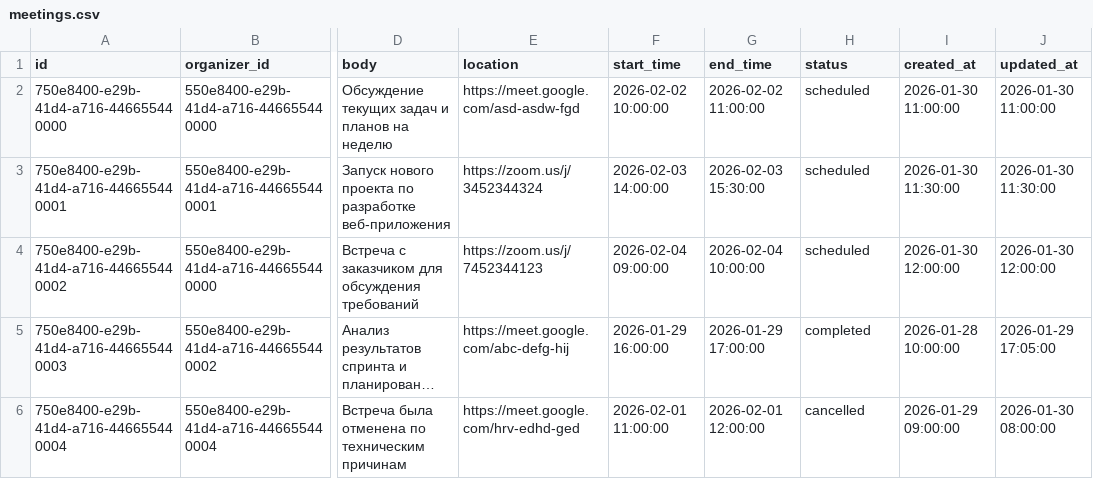
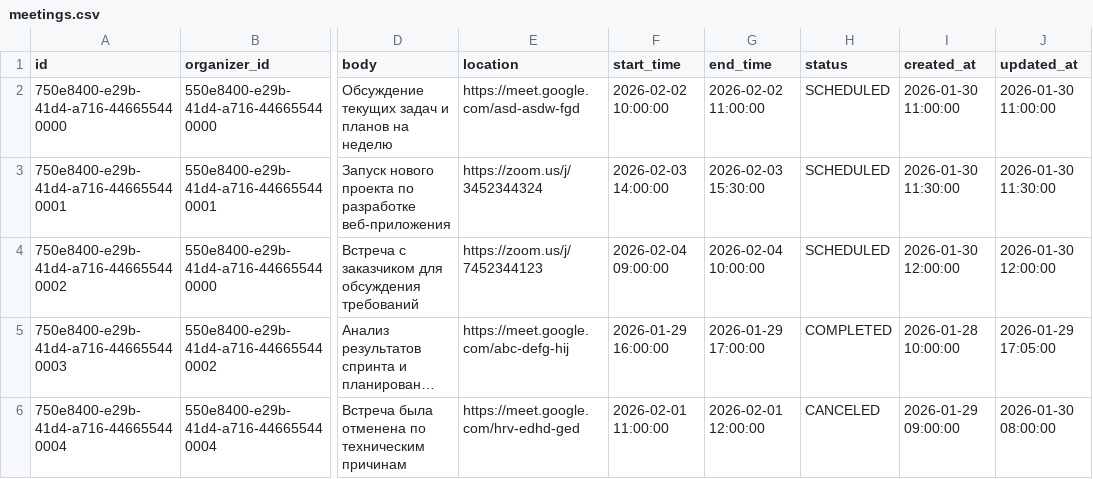
Before and after one commit to anepretimovdiasoft/Android-Bootcamp-2026-Backend, a CSV file: src/main/resources/db/data/meetings.csv, drawn as a sheet; only a part is shown, gaps mark what is left out; long unchanged cells end in …; the diff names each change by its address in the sheet, - before the commit and + after, or states it on an @@ line.

Commit message:
fix: Исправлено форматирование enum в миграциях, метод для authenticationManager(получение пользователя из бд) теперь принимает email feat: в сущности Meeting добавлен параметр у enum для корректной установки типа данных в бд

```diff
--- a/src/main/resources/db/data/meetings.csv
+++ b/src/main/resources/db/data/meetings.csv
-H2:H4 (status): scheduled
+H2:H4 (status): SCHEDULED
-H5 (status): completed
+H5 (status): COMPLETED
-H6 (status): cancelled
+H6 (status): CANCELED
```
Also changed, not shown: 5 other files.
